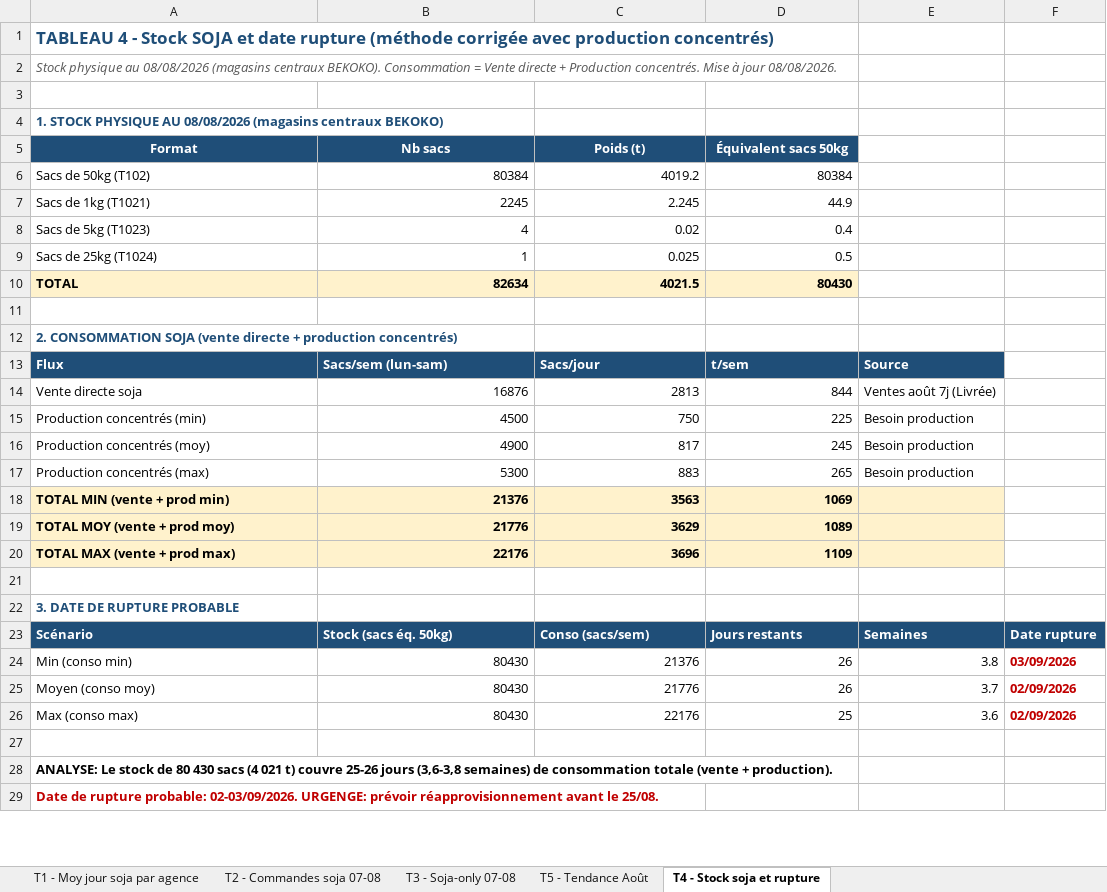
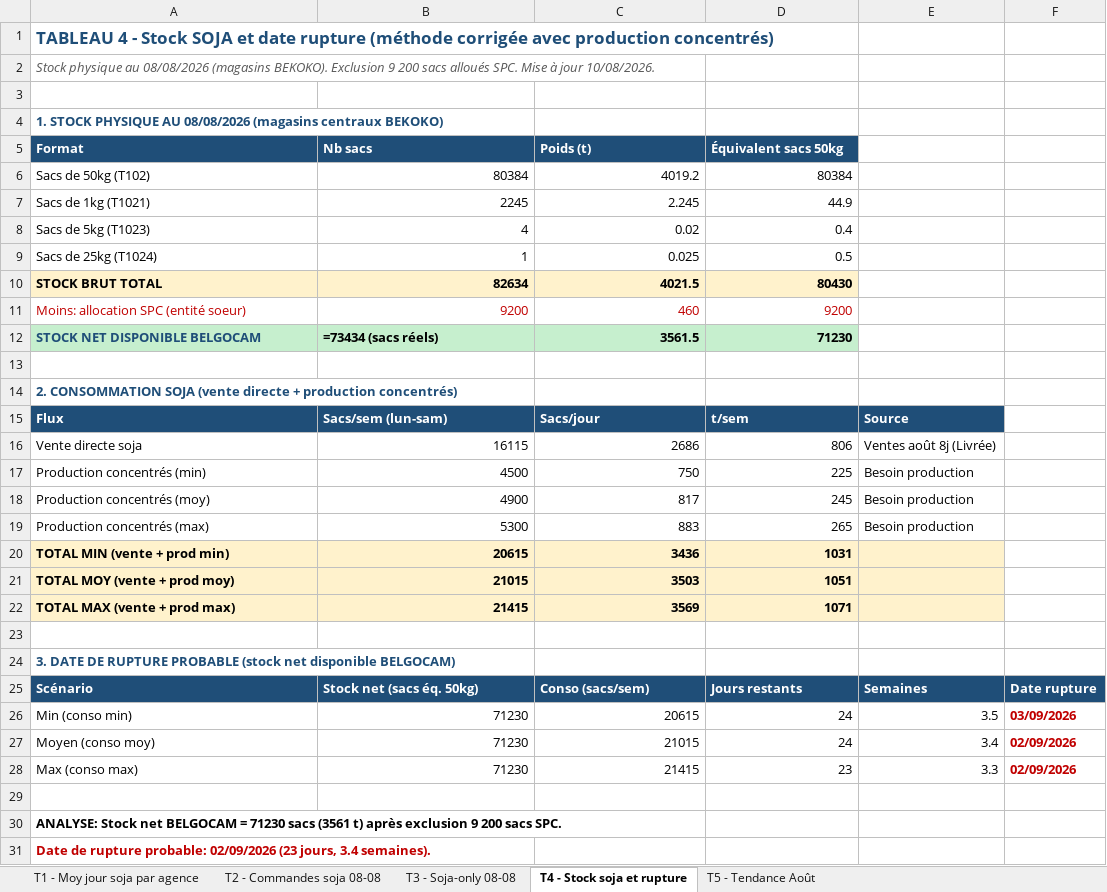
Before and after one commit to frwil/njs-sales-analysis, an Excel workbook: download/analyse_soja_aout.xlsx, sheet T4 - Stock soja et rupture, drawn as a sheet; only a part is shown; values as stored, in another font and other column widths than the file's, no borders; formulas without a stored value are shown as written; addresses are those after the commit; the diff covers the shown part only; the diff names each change by its address in the sheet, - before the commit and + after, or states it on an @@ line.

```diff
--- a/download/analyse_soja_aout.xlsx (sheet T4 - Stock soja et rupture)
+++ b/download/analyse_soja_aout.xlsx (sheet T4 - Stock soja et rupture)
-sheet tab: T2 - Commandes soja 07-08
+sheet tab: T2 - Commandes soja 08-08
-sheet tab: T3 - Soja-only 07-08
+sheet tab: T3 - Soja-only 08-08
@@ sheet tab order changed: T1 - Moy jour soja par agence | T2 - Commandes soja 08-08 | T3 - Soja-only 08-08 | T4 - Stock soja et rupture | T5 - Tendance Août @@
-A2 (Format): …08/08/2026 (magasins centraux BEKOKO). Consommation = Vente directe + Production concentrés. Mise à jour 08/08/2026.
+A2 (Format): …08/08/2026 (magasins BEKOKO). Exclusion 9 200 sacs alloués SPC. Mise à jour 10/08/2026.
-A5:D5 alignment: center
+A5:D5 alignment: left
-A10 (Format): TOTAL
+A10 (Format): STOCK BRUT TOTAL
+row 11: Moins: allocation SPC (entité soeur) | 9200 | 460 | 9200
+row 12: STOCK NET DISPONIBLE BELGOCAM | =73434 (sacs réels) | 3561.5 | 71230
-B16 (Nb sacs): 16876
+B16 (Nb sacs): 16115
-C16 (Poids (t)): 2813
+C16 (Poids (t)): 2686
-D16 (Équivalent sacs 50kg): 844
+D16 (Équivalent sacs 50kg): 806
-E16: Ventes août 7j (Livrée)
+E16: Ventes août 8j (Livrée)
-B20 (Nb sacs): 21376
+B20 (Nb sacs): 20615
-C20 (Poids (t)): 3563
+C20 (Poids (t)): 3436
-D20 (Équivalent sacs 50kg): 1069
+D20 (Équivalent sacs 50kg): 1031
-B21 (Nb sacs): 21776
+B21 (Nb sacs): 21015
-C21 (Poids (t)): 3629
+C21 (Poids (t)): 3503
-D21 (Équivalent sacs 50kg): 1089
+D21 (Équivalent sacs 50kg): 1051
-B22 (Nb sacs): 22176
+B22 (Nb sacs): 21415
-C22 (Poids (t)): 3696
+C22 (Poids (t)): 3569
-D22 (Équivalent sacs 50kg): 1109
+D22 (Équivalent sacs 50kg): 1071
-A24 (Format): 3. DATE DE RUPTURE PROBABLE
+A24 (Format): 3. DATE DE RUPTURE PROBABLE (stock net disponible BELGOCAM)
-B25 (Nb sacs): Stock (sacs éq. 50kg)
+B25 (Nb sacs): Stock net (sacs éq. 50kg)
-B26:B28 (Nb sacs): 80430
+B26:B28 (Nb sacs): 71230
-C26 (Poids (t)): 21376
+C26 (Poids (t)): 20615
-D26:D27 (Équivalent sacs 50kg): 26
+D26:D27 (Équivalent sacs 50kg): 24
-E26: 3.8
+E26: 3.5
-C27 (Poids (t)): 21776
+C27 (Poids (t)): 21015
-E27: 3.7
+E27: 3.4
-C28 (Poids (t)): 22176
+C28 (Poids (t)): 21415
-D28 (Équivalent sacs 50kg): 25
+D28 (Équivalent sacs 50kg): 23
-E28: 3.6
+E28: 3.3
-A30 (Format): ANALYSE: Le stock de 80 430 sacs (4 021 t) couvre 25-26 jours (3,6-3,8 semaines) de consommation totale (vente + production).
+A30 (Format): ANALYSE: Stock net BELGOCAM = 71230 sacs (3561 t) après exclusion 9 200 sacs SPC.
-A31 (Format): …rupture probable: 02-03/09/2026. URGENGE: prévoir réapprovisionnement avant le 25/08.
+A31 (Format): …rupture probable: 02/09/2026 (23 jours, 3.4 semaines).
```
Also changed, not shown: 2 edited cells and cell formats elsewhere in this sheet, sheet T3 - Soja-only 08-08, sheet T2 - Commandes soja 08-08, sheet T1 - Moy jour soja par agence, sheet T5 - Tendance Août, charts or pictures, 10 other files.
